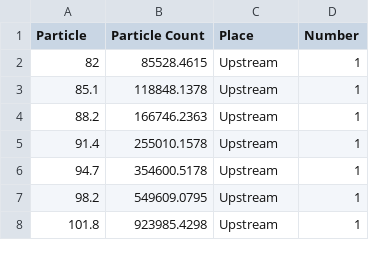
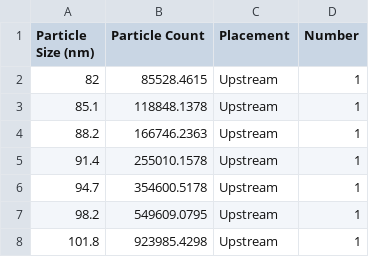
Before and after one commit to rs2li/roseproject, a CSV file: FEUline8xcsvFile.csv, drawn as a sheet; only a part is shown.

Commit message:
Update FEUline8xcsvFile.csv

```diff
--- a/FEUline8xcsvFile.csv
+++ b/FEUline8xcsvFile.csv
@@ -1,2 +1,2 @@
-Particle,Particle Count,Place,Number
+Particle Size (nm),Particle Count,Placement,Number
 82,85528.4615,Upstream,1
```
